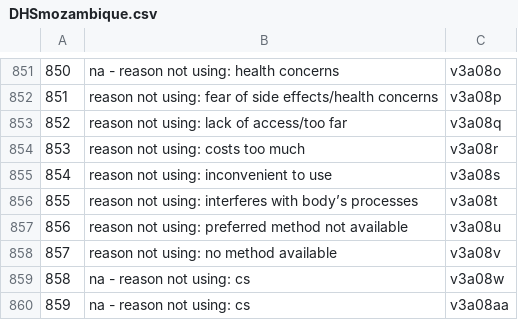
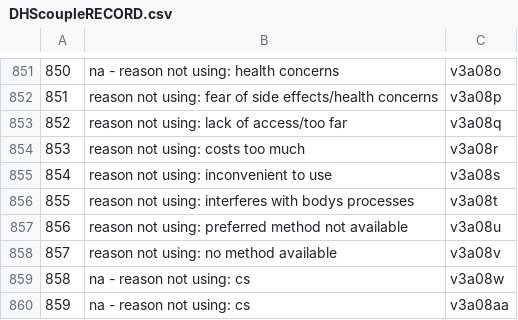
Before and after one commit to feregenet/dhsvars, a CSV file: DHScoupleRECORD.csv (was DHSmozambique.csv), drawn as a sheet; only a part is shown, gaps mark what is left out; the diff names each change by its address in the sheet, - before the commit and + after, or states it on an @@ line.

Commit message:
Rename DHSmozambique.csv to DHScoupleRECORD.csv

```diff
--- a/DHSmozambique.csv
+++ b/DHScoupleRECORD.csv
-B856: …interferes with body’s processes
+B856: …interferes with bodys processes
```
